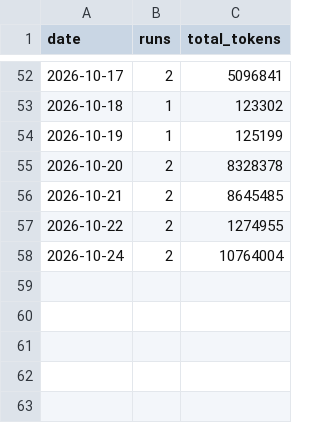
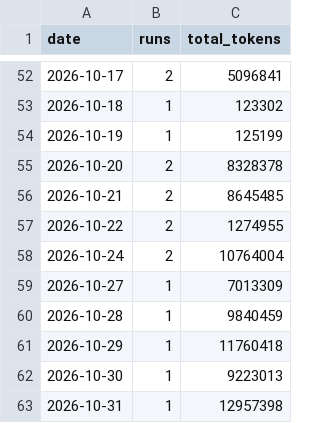
Before and after one commit to derekm/r2dp, a TSV file: usage/aggregate_by_day.tsv, drawn as a sheet; only a part is shown, gaps mark what is left out.

```diff
--- a/usage/aggregate_by_day.tsv
+++ b/usage/aggregate_by_day.tsv
@@ -58 +58,6 @@ date	runs	total_tokens
 2026-10-24	2	10764004
+2026-10-27	1	7013309
+2026-10-28	1	9840459
+2026-10-29	1	11760418
+2026-10-30	1	9223013
+2026-10-31	1	12957398
```
Also changed, not shown: usage/aggregate_by_day_sessions.tsv, usage/aggregate_by_model.tsv, 6 other files.
